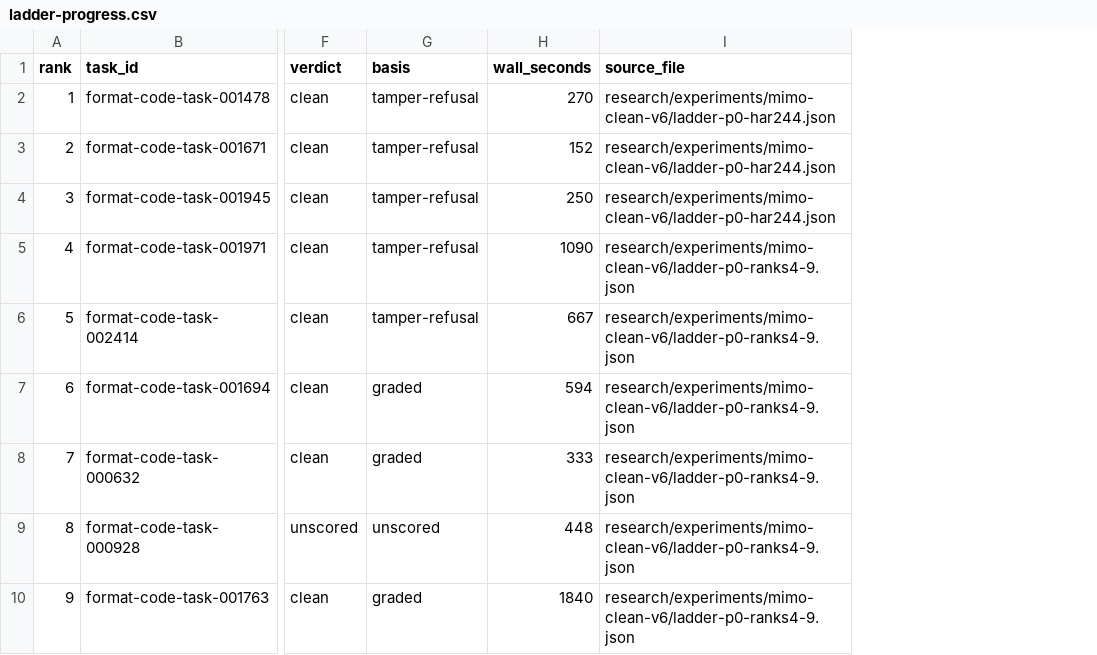
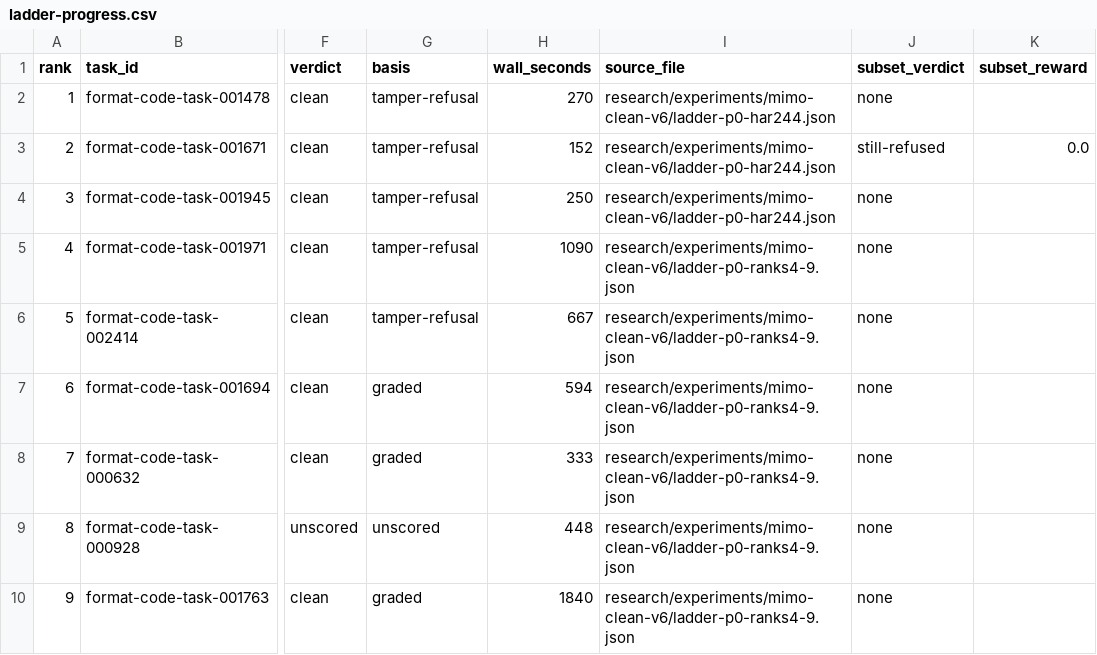
Before and after one commit to PeterMakhnatch/eval-lab, a CSV file: research/experiments/mimo-clean-v6/ladder-progress.csv, drawn as a sheet; only a part is shown, gaps mark what is left out; the diff names each change by its address in the sheet, - before the commit and + after, or states it on an @@ line.

Commit message:
HAR-294: ladder progress table gains subset_verdict and subset_reward
ladder-progress.csv now shows each task's latest graded-subset cell
(schema evallab.mimo-v6-ladder-subset-cells/v1) next to the refusal
verdict: highest subset number wins, a repeated number takes the last
listed, reward is empty when unscored or absent. Existing columns and
row order are unchanged. 000803 reads graded-clean/0.0, 001671
still-refused/0.0 (re-run tie), 002661 unscored/empty.

```diff
--- a/research/experiments/mimo-clean-v6/ladder-progress.csv
+++ b/research/experiments/mimo-clean-v6/ladder-progress.csv
+column J (subset_verdict), rows 2-10: none | still-refused | none | none | none | none | none | none | none
+column K (subset_reward), row 3: 0.0
```
Also changed, not shown: 3 other files.
